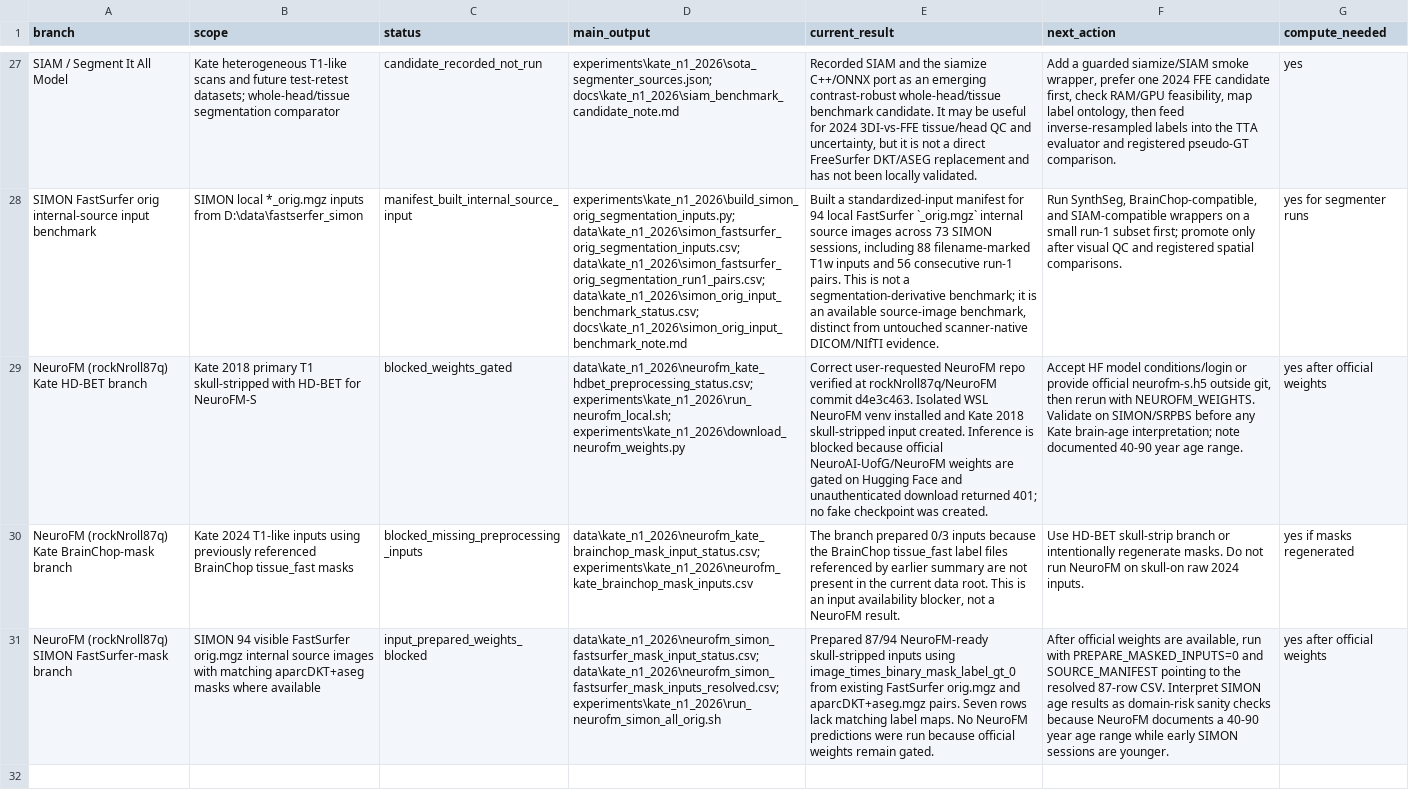
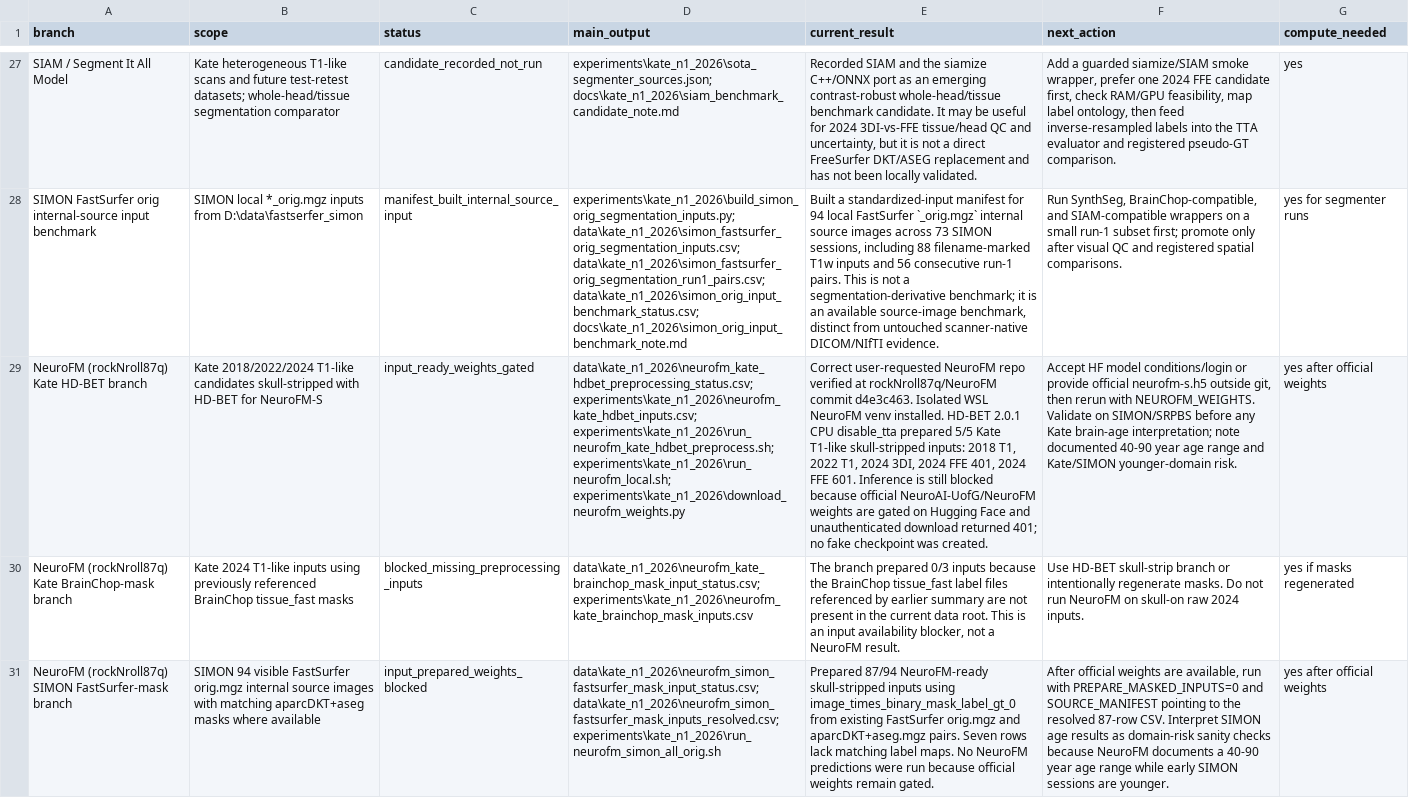
Before and after one commit to kondratevakate/faceage-to-brainage, a CSV file: data/kate_n1_2026/method_status_matrix.csv, drawn as a sheet; only a part is shown, gaps mark what is left out; the diff names each change by its address in the sheet, - before the commit and + after, or states it on an @@ line.

```diff
--- a/data/kate_n1_2026/method_status_matrix.csv
+++ b/data/kate_n1_2026/method_status_matrix.csv
-B29 (scope): Kate 2018 primary T1 skull-stripped with…
+B29 (scope): Kate 2018/2022/2024 T1-like candidates skull-stripped with…
-C29 (status): blocked_weights_gated
+C29 (status): input_ready_weights_gated
-D29 (main_output): data\kate_n1_2026\neurofm_kate_hdbet_preprocessing_status.csv; experiments\kate_n1_2026\run_neurofm_local.sh; experiments\kate_n1_2026\download_neurofm_weights.py
+D29 (main_output): data\kate_n1_2026\neurofm_kate_hdbet_preprocessing_status.csv; experiments\kate_n1_2026\neurofm_kate_hdbet_inputs.csv; experiments\kate_n1_2026\run_neurofm_kate_hdbet_preprocess.sh; experiments\kate_n1_2026\run_neurofm_local.sh; experiments\kate_n1_2026\download_neurofm_weights.py
-E29 (current_result): …NeuroFM venv installed and Kate 2018 skull-stripped input created. Inference is blocked because…
+E29 (current_result): …NeuroFM venv installed. HD-BET 2.0.1 CPU disable_tta prepared 5/5 Kate T1-like skull-stripped inputs: 2018 T1, 2022 T1, 2024 3DI, 2024 FFE 401, 2024 FFE 601. Inference is still blocked because…
-F29 (next_action): …year age range.
+F29 (next_action): …year age range and Kate/SIMON younger-domain risk.
```
Also changed, not shown: data/kate_n1_2026/brain_age_benchmark_results_index.csv, data/kate_n1_2026/neurofm_kate_hdbet_preprocessing_status.csv, 5 other files.
